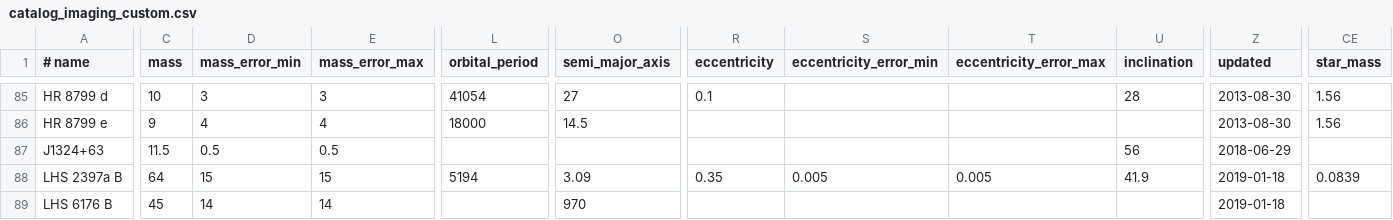
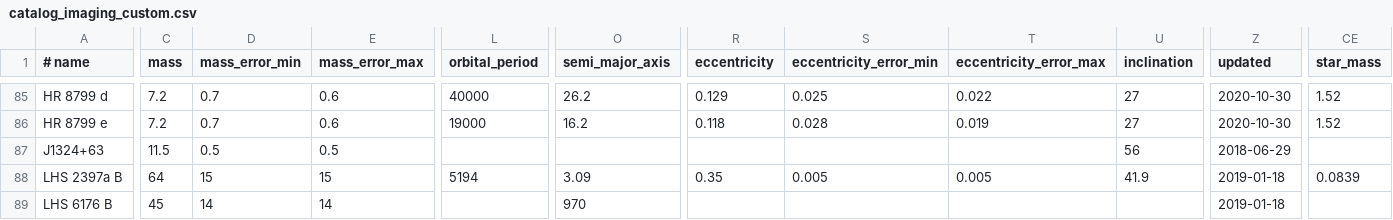
Before and after one commit to LaRodet/CatalogImaging, a CSV file: catalog_imaging_custom.csv, drawn as a sheet; only a part is shown, gaps mark what is left out; the diff covers the shown part only; the diff names each change by its address in the sheet, - before the commit and + after, or states it on an @@ line.

Commit message:
Update HR 8799 b c d e
from Wang et al. 2018, orbital elements and masses from stable coplanar
orbital fit, stellar mass and age

```diff
--- a/catalog_imaging_custom.csv
+++ b/catalog_imaging_custom.csv
-C85 (mass): 10
+C85 (mass): 7.2
-D85 (mass_error_min): 3
+D85 (mass_error_min): 0.7
-E85 (mass_error_max): 3
+E85 (mass_error_max): 0.6
-L85 (orbital_period): 41054
+L85 (orbital_period): 40000
-O85 (semi_major_axis): 27
+O85 (semi_major_axis): 26.2
-R85 (eccentricity): 0.1
+R85 (eccentricity): 0.129
-S85 (eccentricity_error_min): (empty)
+S85 (eccentricity_error_min): 0.025
-T85 (eccentricity_error_max): (empty)
+T85 (eccentricity_error_max): 0.022
-U85 (inclination): 28
+U85 (inclination): 27
-Z85:Z86 (updated): 2013-08-30
+Z85:Z86 (updated): 2020-10-30
-CE85:CE86 (star_mass): 1.56
+CE85:CE86 (star_mass): 1.52
-C86 (mass): 9
+C86 (mass): 7.2
-D86 (mass_error_min): 4
+D86 (mass_error_min): 0.7
-E86 (mass_error_max): 4
+E86 (mass_error_max): 0.6
-L86 (orbital_period): 18000
+L86 (orbital_period): 19000
-O86 (semi_major_axis): 14.5
+O86 (semi_major_axis): 16.2
-R86 (eccentricity): (empty)
+R86 (eccentricity): 0.118
-S86 (eccentricity_error_min): (empty)
+S86 (eccentricity_error_min): 0.028
-T86 (eccentricity_error_max): (empty)
+T86 (eccentricity_error_max): 0.019
-U86 (inclination): (empty)
+U86 (inclination): 27
```
Also changed, not shown: 54 edited cells elsewhere in this file.
